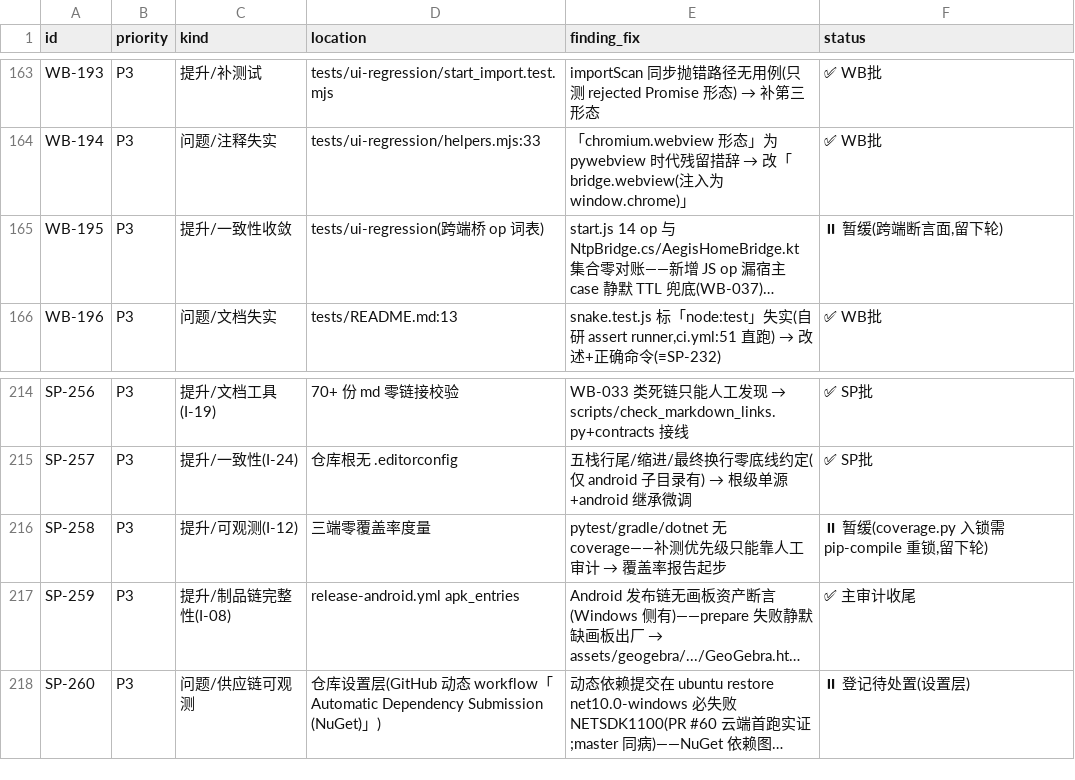
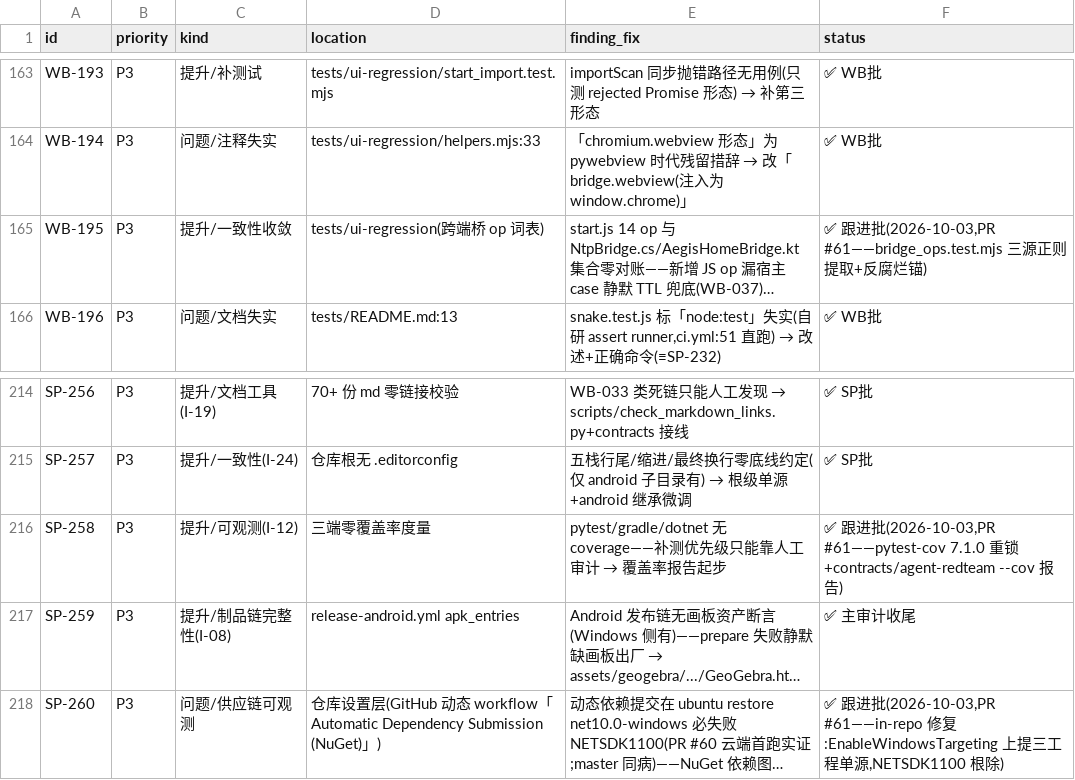
Before and after one commit to bear20252026/aegis-dual-platform, a CSV file: docs/audit/full-audit-2026-10-02-217-items.csv, drawn as a sheet; only a part is shown, gaps mark what is left out; long unchanged cells end in …; the diff names each change by its address in the sheet, - before the commit and + after, or states it on an @@ line.

Commit message:
fix(ci,tests,deps): 2026-10-03 跟进批——审计遗留三项闭环
SP-260 根除：根因非纯设置层——Aegis.Windows.App.csproj 缺 EnableWindowsTargeting
致 GitHub 自动依赖提交在 ubuntu 裸 restore NETSDK1100 恒败；上提三工程单源到
windows/Directory.Build.props（两个测试 csproj 既有行收敛）；
WB-195：tests/ui-regression/bridge_ops.test.mjs——start.js csCall 14 op ↔
NtpBridge.cs 14 case 双向全等、android 8 调用 ⊆ AegisHomeBridge 8 方法，
三源正则提取+反腐烂锚（空集/缩水即红）；
SP-258：pytest-cov 7.1.0 + coverage 7.16.2 入 hash 锁（.in 头注规程重锁，
最小 diff）+ contracts/agent-redteam pytest 步骤 --cov 报告（不设阈值）；
cryptography 50.0.0→50.0.1 补丁跟进（hash 锁全树重算承接，Dependabot #56 随之关闭）；
台账三行闭环+头部总量 214→217，CSV 重生成

```diff
--- a/docs/audit/full-audit-2026-10-02-217-items.csv
+++ b/docs/audit/full-audit-2026-10-02-217-items.csv
-F165 (status): ⏸ 暂缓(跨端断言面,留下轮)
+F165 (status): ✅ 跟进批(2026-10-03,PR #61——bridge_ops.test.mjs 三源正则提取+反腐烂锚)
-F216 (status): ⏸ 暂缓(coverage.py 入锁需 pip-compile 重锁,留下轮)
+F216 (status): ✅ 跟进批(2026-10-03,PR #61——pytest-cov 7.1.0 重锁+contracts/agent-redteam --cov 报告)
-F218 (status): ⏸ 登记待处置(设置层)
+F218 (status): ✅ 跟进批(2026-10-03,PR #61——in-repo 修复:EnableWindowsTargeting 上提三工程单源,NETSDK1100 根除)
```
Also changed, not shown: 9 other files.
